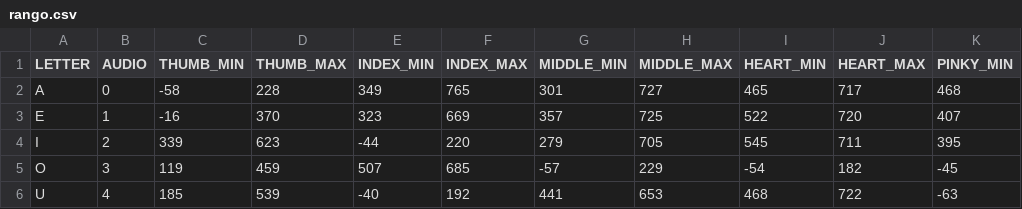
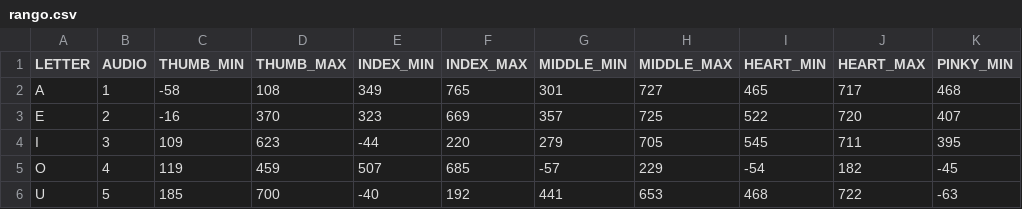
Before and after one commit to FlorenciaCisterna/proyecto_de_cuarto, a CSV file: parameters/rango.csv, drawn as a sheet; only a part is shown; the diff names each change by its address in the sheet, - before the commit and + after, or states it on an @@ line.

```diff
--- a/parameters/rango.csv
+++ b/parameters/rango.csv
-B2 (AUDIO): 0
+B2 (AUDIO): 1
-D2 (THUMB_MAX): 228
+D2 (THUMB_MAX): 108
-B3 (AUDIO): 1
+B3 (AUDIO): 2
-B4 (AUDIO): 2
+B4 (AUDIO): 3
-C4 (THUMB_MIN): 339
+C4 (THUMB_MIN): 109
-B5 (AUDIO): 3
+B5 (AUDIO): 4
-B6 (AUDIO): 4
+B6 (AUDIO): 5
-D6 (THUMB_MAX): 539
+D6 (THUMB_MAX): 700
```
Also changed, not shown: 6 other files.
